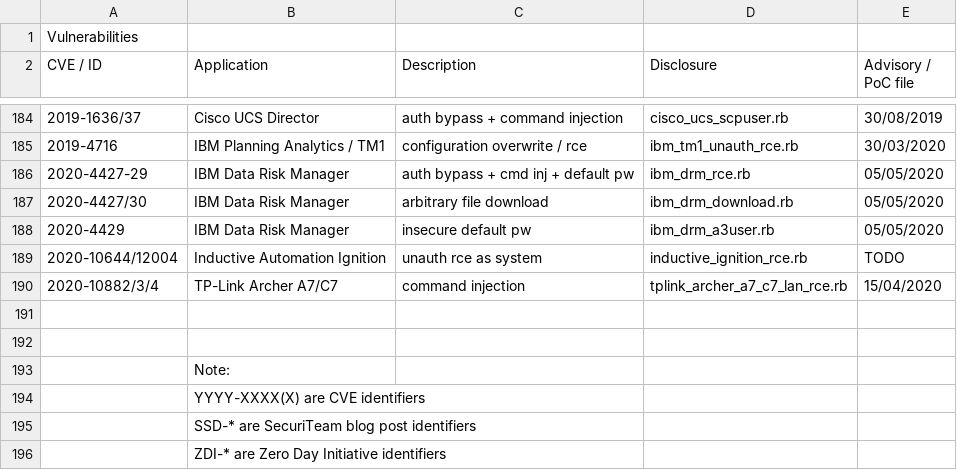
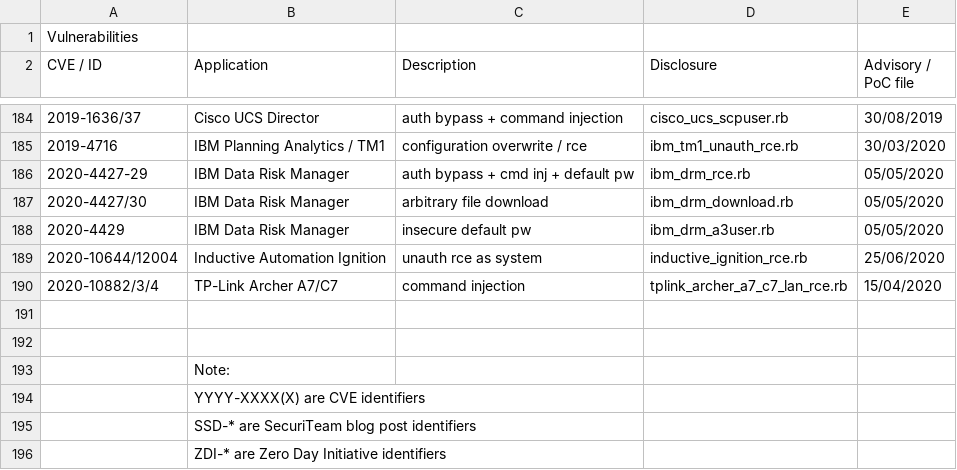
Before and after one commit to pedrib/PoC, a CSV file: pedigree.csv, drawn as a sheet; only a part is shown, gaps mark what is left out; the diff names each change by its address in the sheet, - before the commit and + after, or states it on an @@ line.

Commit message:
add msf module for ignition to pedigree

```diff
--- a/pedigree.csv
+++ b/pedigree.csv
-E189 (Advisory / PoC file): TODO
+E189 (Advisory / PoC file): 25/06/2020
```
